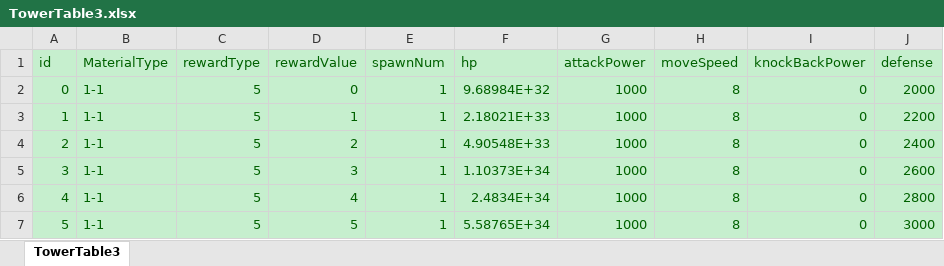
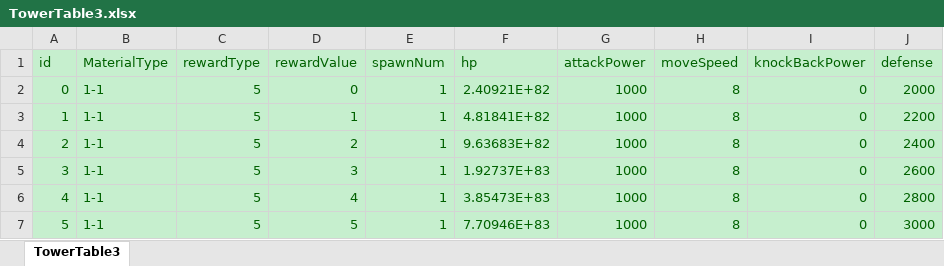
Before and after one commit to luckyzwei/Yosaki, an Excel workbook: Assets/06.Table/TowerTable3.xlsx, sheet TowerTable3, drawn as a sheet; values as stored, in another font and other column widths than the file's, no borders; conditional formats not drawn; the diff names each change by its address in the sheet, - before the commit and + after, or states it on an @@ line.

```diff
--- a/Assets/06.Table/TowerTable3.xlsx (sheet TowerTable3)
+++ b/Assets/06.Table/TowerTable3.xlsx (sheet TowerTable3)
-F2 (hp): 9.68984E+32
+F2 (hp): 2.40921E+82
-F3 (hp): 2.18021E+33
+F3 (hp): 4.81841E+82
-F4 (hp): 4.90548E+33
+F4 (hp): 9.63683E+82
-F5 (hp): 1.10373E+34
+F5 (hp): 1.92737E+83
-F6 (hp): 2.4834E+34
+F6 (hp): 3.85473E+83
-F7 (hp): 5.58765E+34
+F7 (hp): 7.70946E+83
```
Also changed, not shown: 4 other files.
